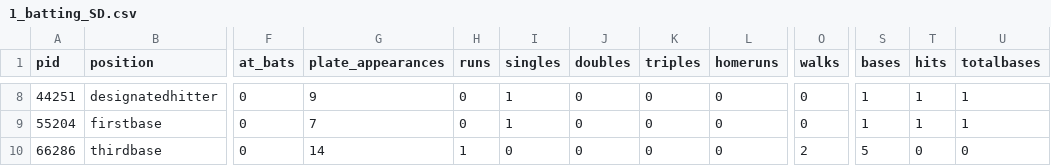
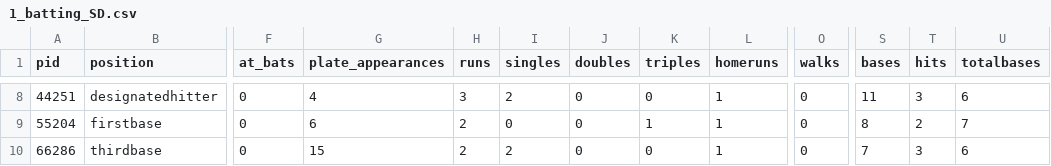
Before and after one commit to alexfall862/BaseballGameV5, a CSV file: BaseballGameV5/1_batting_SD.csv, drawn as a sheet; only a part is shown, gaps mark what is left out; the diff covers the shown part only; the diff names each change by its address in the sheet, - before the commit and + after, or states it on an @@ line.

```diff
--- a/BaseballGameV5/1_batting_SD.csv
+++ b/BaseballGameV5/1_batting_SD.csv
-G8 (plate_appearances): 9
+G8 (plate_appearances): 4
-H8 (runs): 0
+H8 (runs): 3
-I8 (singles): 1
+I8 (singles): 2
-L8:L10 (homeruns): 0
+L8:L10 (homeruns): 1
-S8 (bases): 1
+S8 (bases): 11
-T8 (hits): 1
+T8 (hits): 3
-U8 (totalbases): 1
+U8 (totalbases): 6
-G9 (plate_appearances): 7
+G9 (plate_appearances): 6
-H9 (runs): 0
+H9 (runs): 2
-I9 (singles): 1
+I9 (singles): 0
-K9 (triples): 0
+K9 (triples): 1
-S9 (bases): 1
+S9 (bases): 8
-T9 (hits): 1
+T9 (hits): 2
-U9 (totalbases): 1
+U9 (totalbases): 7
-G10 (plate_appearances): 14
+G10 (plate_appearances): 15
-H10 (runs): 1
+H10 (runs): 2
-I10 (singles): 0
+I10 (singles): 2
-O10 (walks): 2
+O10 (walks): 0
-S10 (bases): 5
+S10 (bases): 7
-T10 (hits): 0
+T10 (hits): 3
-U10 (totalbases): 0
+U10 (totalbases): 6
```
Also changed, not shown: 30 edited cells elsewhere in this file, BaseballGameV5/1_batting_SF.csv, BaseballGameV5/1_defense_SD.csv, 14 other files.
